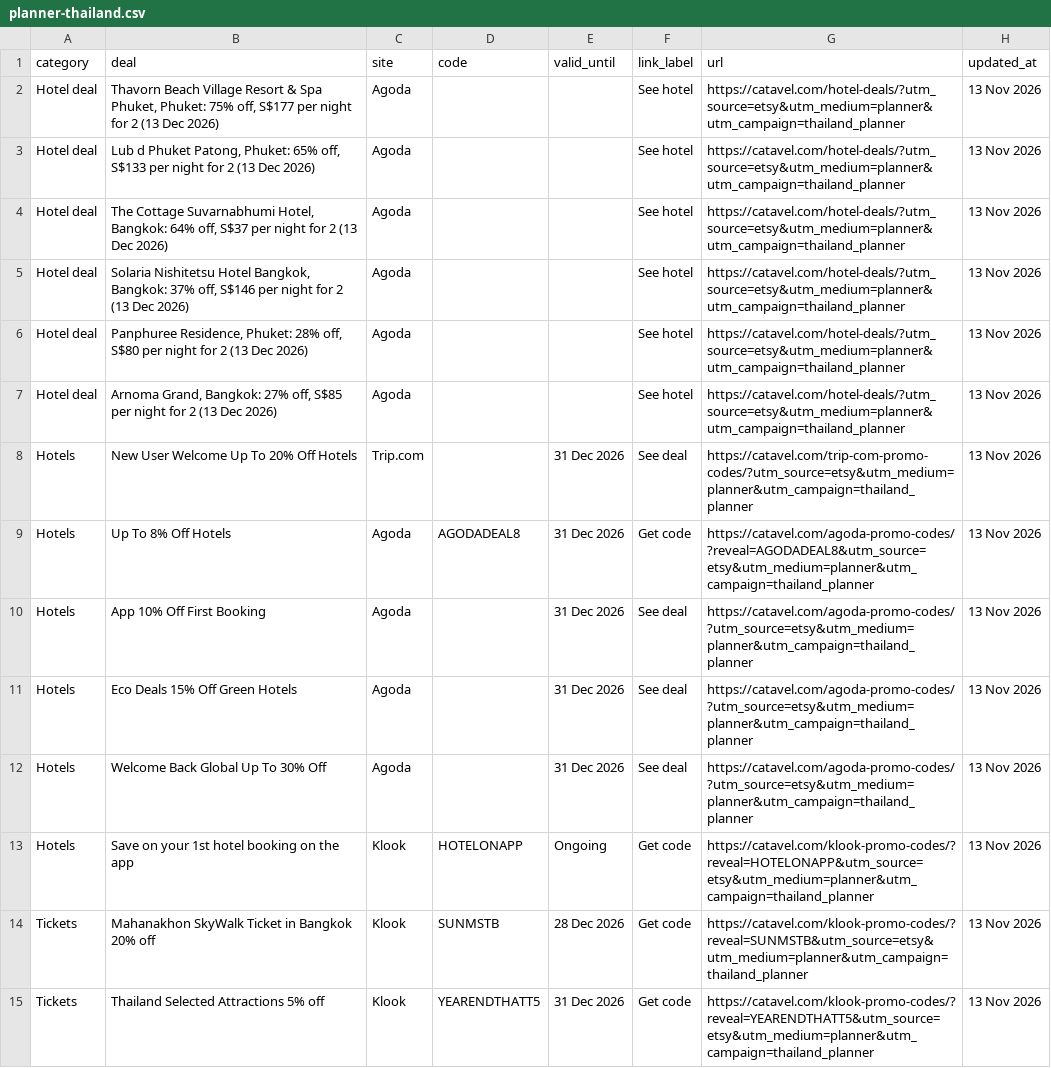
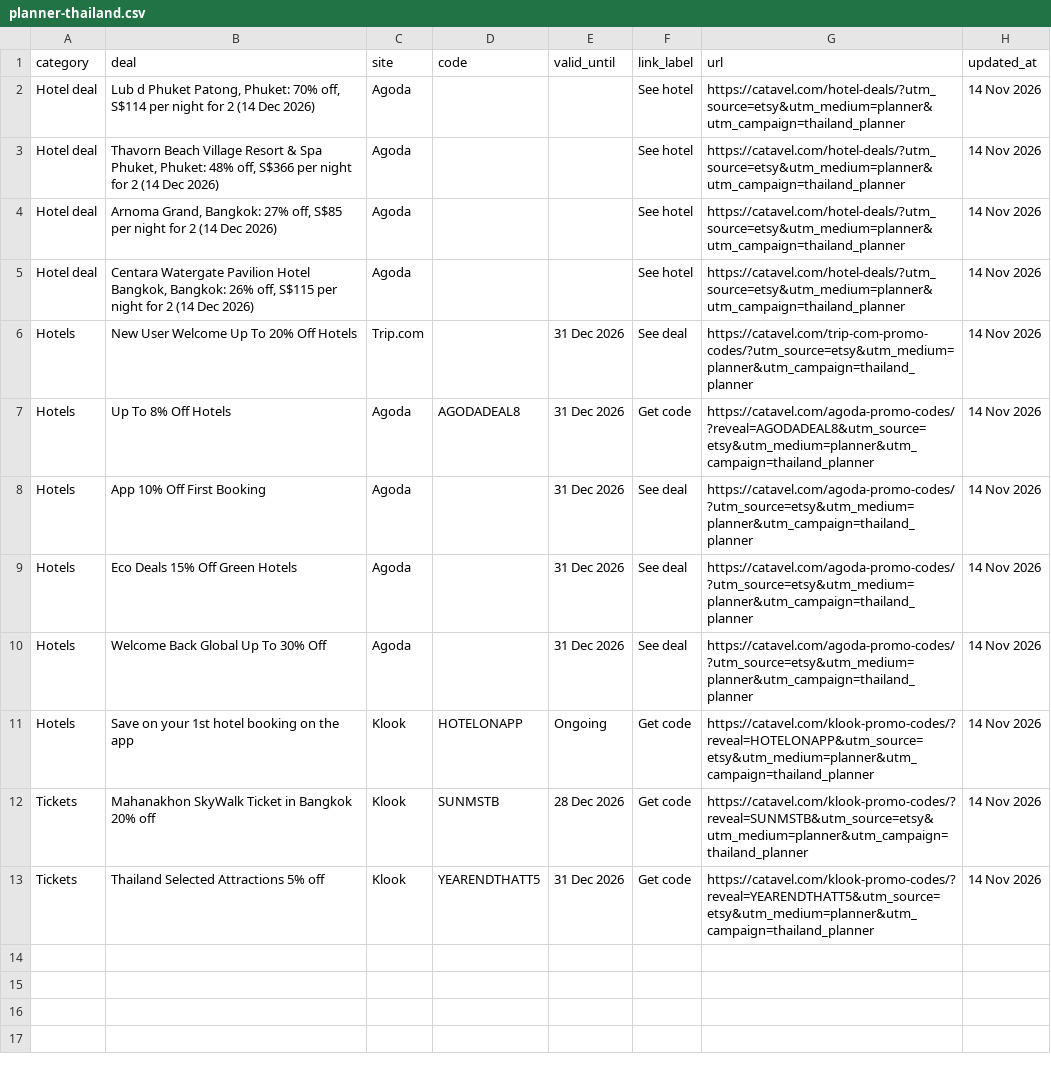
Before and after one commit to catavel/Catavel, a CSV file: feeds/planner-thailand.csv, drawn as a sheet.

Commit message:
chore: update planner feed thailand [2026-11-14]

```diff
--- a/feeds/planner-thailand.csv
+++ b/feeds/planner-thailand.csv
@@ -1,15 +1,13 @@
 category,deal,site,code,valid_until,link_label,url,updated_at
-Hotel deal,"Thavorn Beach Village Resort & Spa Phuket, Phuket: 75% off, S$177 per night for 2 (13 Dec 2026)",Agoda,,,See hotel,https://catavel.com/hotel-deals/?utm_source=etsy&utm_medium=planner&utm_campaign=thailand_planner,13 Nov 2026
-Hotel deal,"Lub d Phuket Patong, Phuket: 65% off, S$133 per night for 2 (13 Dec 2026)",Agoda,,,See hotel,https://catavel.com/hotel-deals/?utm_source=etsy&utm_medium=planner&utm_campaign=thailand_planner,13 Nov 2026
-Hotel deal,"The Cottage Suvarnabhumi Hotel, Bangkok: 64% off, S$37 per night for 2 (13 Dec 2026)",Agoda,,,See hotel,https://catavel.com/hotel-deals/?utm_source=etsy&utm_medium=planner&utm_campaign=thailand_planner,13 Nov 2026
-Hotel deal,"Solaria Nishitetsu Hotel Bangkok, Bangkok: 37% off, S$146 per night for 2 (13 Dec 2026)",Agoda,,,See hotel,https://catavel.com/hotel-deals/?utm_source=etsy&utm_medium=planner&utm_campaign=thailand_planner,13 Nov 2026
-Hotel deal,"Panphuree Residence, Phuket: 28% off, S$80 per night for 2 (13 Dec 2026)",Agoda,,,See hotel,https://catavel.com/hotel-deals/?utm_source=etsy&utm_medium=planner&utm_campaign=thailand_planner,13 Nov 2026
-Hotel deal,"Arnoma Grand, Bangkok: 27% off, S$85 per night for 2 (13 Dec 2026)",Agoda,,,See hotel,https://catavel.com/hotel-deals/?utm_source=etsy&utm_medium=planner&utm_campaign=thailand_planner,13 Nov 2026
-Hotels,New User Welcome Up To 20% Off Hotels,Trip.com,,31 Dec 2026,See deal,https://catavel.com/trip-com-promo-codes/?utm_source=etsy&utm_medium=planner&utm_campaign=thailand_planner,13 Nov 2026
-Hotels,Up To 8% Off Hotels,Agoda,AGODADEAL8,31 Dec 2026,Get code,https://catavel.com/agoda-promo-codes/?reveal=AGODADEAL8&utm_source=etsy&utm_medium=planner&utm_campaign=thailand_planner,13 Nov 2026
-Hotels,App 10% Off First Booking,Agoda,,31 Dec 2026,See deal,https://catavel.com/agoda-promo-codes/?utm_source=etsy&utm_medium=planner&utm_campaign=thailand_planner,13 Nov 2026
-Hotels,Eco Deals 15% Off Green Hotels,Agoda,,31 Dec 2026,See deal,https://catavel.com/agoda-promo-codes/?utm_source=etsy&utm_medium=planner&utm_campaign=thailand_planner,13 Nov 2026
-Hotels,Welcome Back Global Up To 30% Off,Agoda,,31 Dec 2026,See deal,https://catavel.com/agoda-promo-codes/?utm_source=etsy&utm_medium=planner&utm_campaign=thailand_planner,13 Nov 2026
-Hotels,Save on your 1st hotel booking on the app,Klook,HOTELONAPP,Ongoing,Get code,https://catavel.com/klook-promo-codes/?reveal=HOTELONAPP&utm_source=etsy&utm_medium=planner&utm_campaign=thailand_planner,13 Nov 2026
-Tickets,Mahanakhon SkyWalk Ticket in Bangkok 20% off,Klook,SUNMSTB,28 Dec 2026,Get code,https://catavel.com/klook-promo-codes/?reveal=SUNMSTB&utm_source=etsy&utm_medium=planner&utm_campaign=thailand_planner,13 Nov 2026
-Tickets,Thailand Selected Attractions 5% off,Klook,YEARENDTHATT5,31 Dec 2026,Get code,https://catavel.com/klook-promo-codes/?reveal=YEARENDTHATT5&utm_source=etsy&utm_medium=planner&utm_campaign=thailand_planner,13 Nov 2026
+Hotel deal,"Lub d Phuket Patong, Phuket: 70% off, S$114 per night for 2 (14 Dec 2026)",Agoda,,,See hotel,https://catavel.com/hotel-deals/?utm_source=etsy&utm_medium=planner&utm_campaign=thailand_planner,14 Nov 2026
+Hotel deal,"Thavorn Beach Village Resort & Spa Phuket, Phuket: 48% off, S$366 per night for 2 (14 Dec 2026)",Agoda,,,See hotel,https://catavel.com/hotel-deals/?utm_source=etsy&utm_medium=planner&utm_campaign=thailand_planner,14 Nov 2026
+Hotel deal,"Arnoma Grand, Bangkok: 27% off, S$85 per night for 2 (14 Dec 2026)",Agoda,,,See hotel,https://catavel.com/hotel-deals/?utm_source=etsy&utm_medium=planner&utm_campaign=thailand_planner,14 Nov 2026
+Hotel deal,"Centara Watergate Pavilion Hotel Bangkok, Bangkok: 26% off, S$115 per night for 2 (14 Dec 2026)",Agoda,,,See hotel,https://catavel.com/hotel-deals/?utm_source=etsy&utm_medium=planner&utm_campaign=thailand_planner,14 Nov 2026
+Hotels,New User Welcome Up To 20% Off Hotels,Trip.com,,31 Dec 2026,See deal,https://catavel.com/trip-com-promo-codes/?utm_source=etsy&utm_medium=planner&utm_campaign=thailand_planner,14 Nov 2026
+Hotels,Up To 8% Off Hotels,Agoda,AGODADEAL8,31 Dec 2026,Get code,https://catavel.com/agoda-promo-codes/?reveal=AGODADEAL8&utm_source=etsy&utm_medium=planner&utm_campaign=thailand_planner,14 Nov 2026
+Hotels,App 10% Off First Booking,Agoda,,31 Dec 2026,See deal,https://catavel.com/agoda-promo-codes/?utm_source=etsy&utm_medium=planner&utm_campaign=thailand_planner,14 Nov 2026
+Hotels,Eco Deals 15% Off Green Hotels,Agoda,,31 Dec 2026,See deal,https://catavel.com/agoda-promo-codes/?utm_source=etsy&utm_medium=planner&utm_campaign=thailand_planner,14 Nov 2026
+Hotels,Welcome Back Global Up To 30% Off,Agoda,,31 Dec 2026,See deal,https://catavel.com/agoda-promo-codes/?utm_source=etsy&utm_medium=planner&utm_campaign=thailand_planner,14 Nov 2026
+Hotels,Save on your 1st hotel booking on the app,Klook,HOTELONAPP,Ongoing,Get code,https://catavel.com/klook-promo-codes/?reveal=HOTELONAPP&utm_source=etsy&utm_medium=planner&utm_campaign=thailand_planner,14 Nov 2026
+Tickets,Mahanakhon SkyWalk Ticket in Bangkok 20% off,Klook,SUNMSTB,28 Dec 2026,Get code,https://catavel.com/klook-promo-codes/?reveal=SUNMSTB&utm_source=etsy&utm_medium=planner&utm_campaign=thailand_planner,14 Nov 2026
+Tickets,Thailand Selected Attractions 5% off,Klook,YEARENDTHATT5,31 Dec 2026,Get code,https://catavel.com/klook-promo-codes/?reveal=YEARENDTHATT5&utm_source=etsy&utm_medium=planner&utm_campaign=thailand_planner,14 Nov 2026
```
